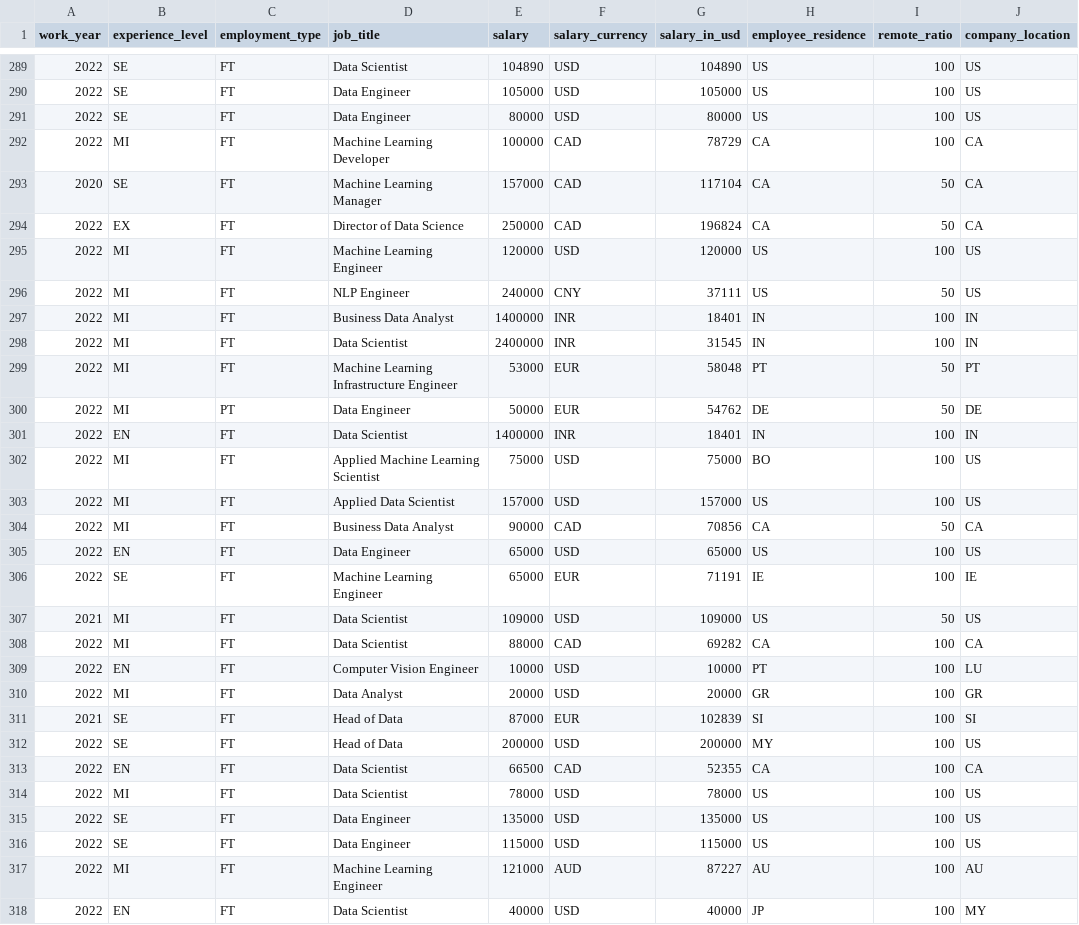
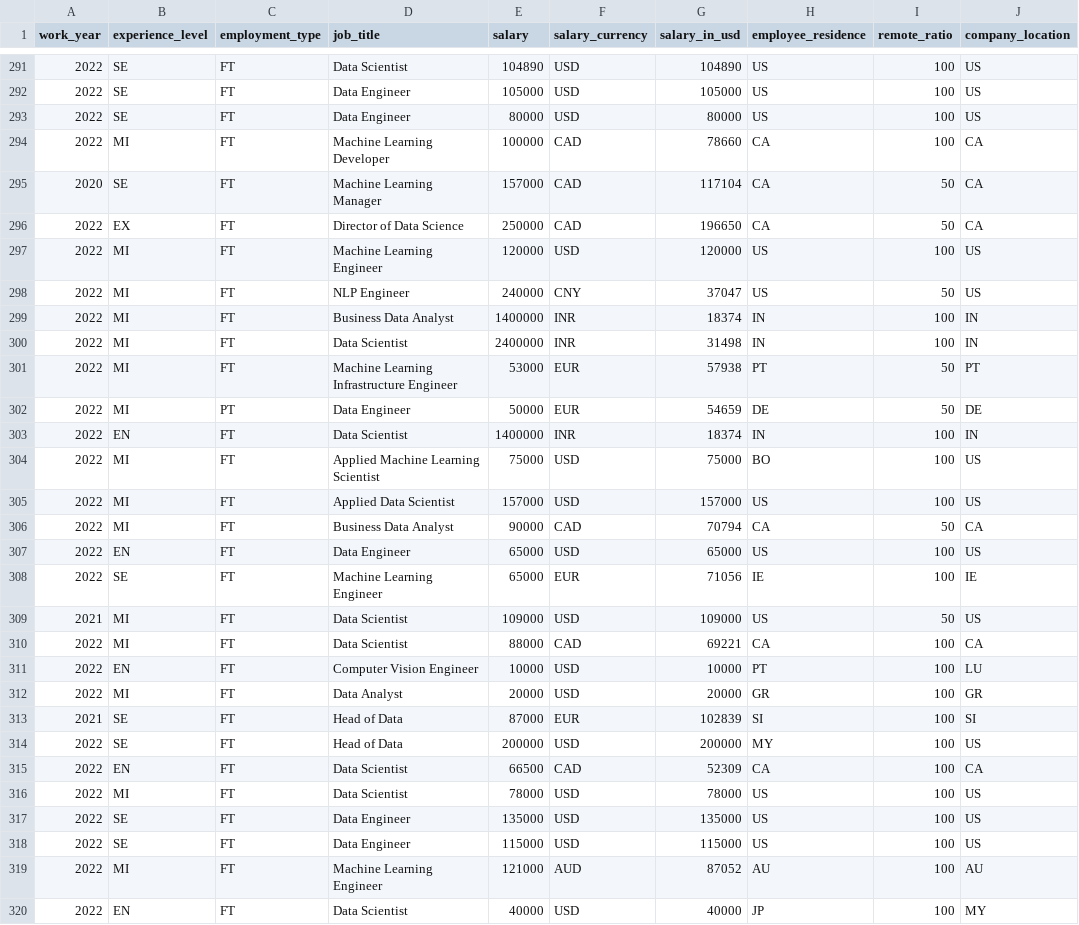
Before and after one commit to foorilla/ai-jobs-net-salaries, a CSV file: salaries.csv, drawn as a sheet; only a part is shown, gaps mark what is left out; addresses are those after the commit; the diff covers the shown part only; the diff names each change by its address in the sheet, - before the commit and + after, or states it on an @@ line.

```diff
--- a/salaries.csv
+++ b/salaries.csv
-G294 (salary_in_usd): 78729
+G294 (salary_in_usd): 78660
-G296 (salary_in_usd): 196824
+G296 (salary_in_usd): 196650
-G298 (salary_in_usd): 37111
+G298 (salary_in_usd): 37047
-G299 (salary_in_usd): 18401
+G299 (salary_in_usd): 18374
-G300 (salary_in_usd): 31545
+G300 (salary_in_usd): 31498
-G301 (salary_in_usd): 58048
+G301 (salary_in_usd): 57938
-G302 (salary_in_usd): 54762
+G302 (salary_in_usd): 54659
-G303 (salary_in_usd): 18401
+G303 (salary_in_usd): 18374
-G306 (salary_in_usd): 70856
+G306 (salary_in_usd): 70794
-G308 (salary_in_usd): 71191
+G308 (salary_in_usd): 71056
-G310 (salary_in_usd): 69282
+G310 (salary_in_usd): 69221
-G315 (salary_in_usd): 52355
+G315 (salary_in_usd): 52309
-G319 (salary_in_usd): 87227
+G319 (salary_in_usd): 87052
```
Also changed, not shown: 2 added rows and 64 edited cells elsewhere in this file, 1 other file.
